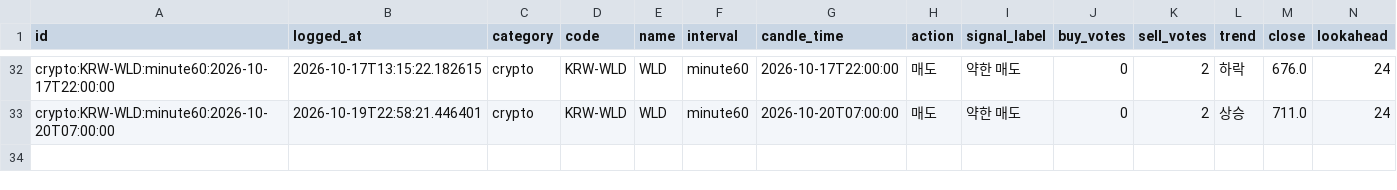
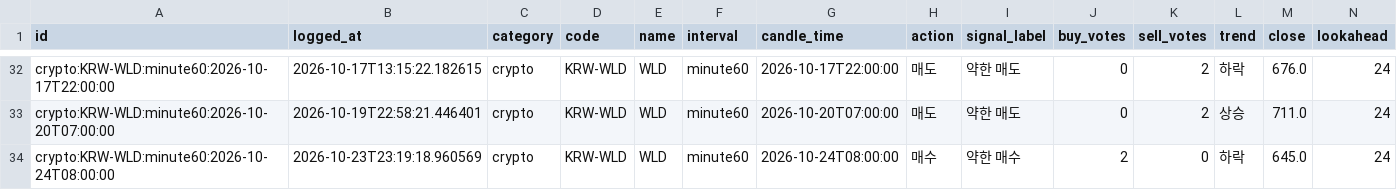
Before and after one commit to wonbin2362-prog/upbit-dashboard, a CSV file: signal_log.csv, drawn as a sheet; only a part is shown, gaps mark what is left out; rows hold the shown columns only; the diff names each change by its address in the sheet, - before the commit and + after, or states it on an @@ line.

```diff
--- a/signal_log.csv
+++ b/signal_log.csv
+row 34: crypto:KRW-WLD:minute60:2026-10-24T08:00:00 | 2026-10-23T23:19:18.960569 | crypto | KRW-WLD | WLD | minute60 | 2026-10-24T08:00:00 | 매수 | 약한 매수 | 2 | 0 | 하락 | 645.0 | 24
```
Also changed, not shown: 1 other file.
